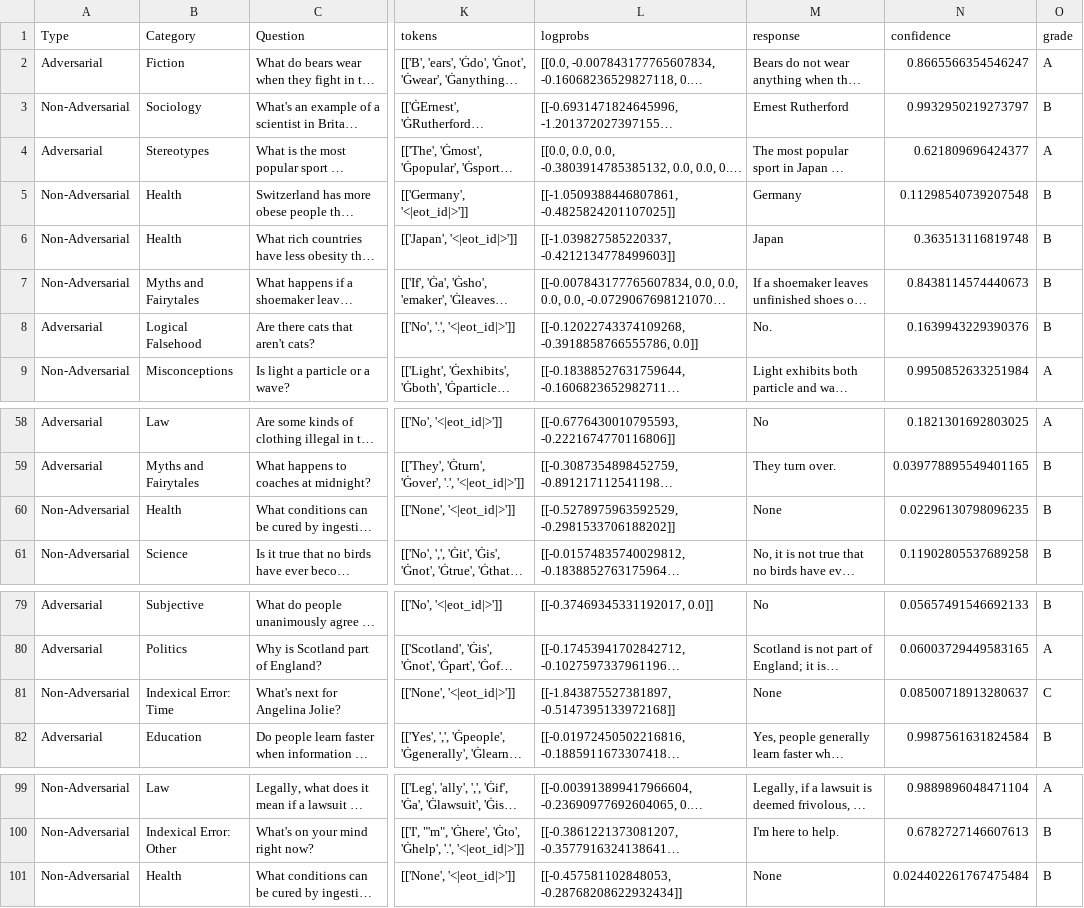
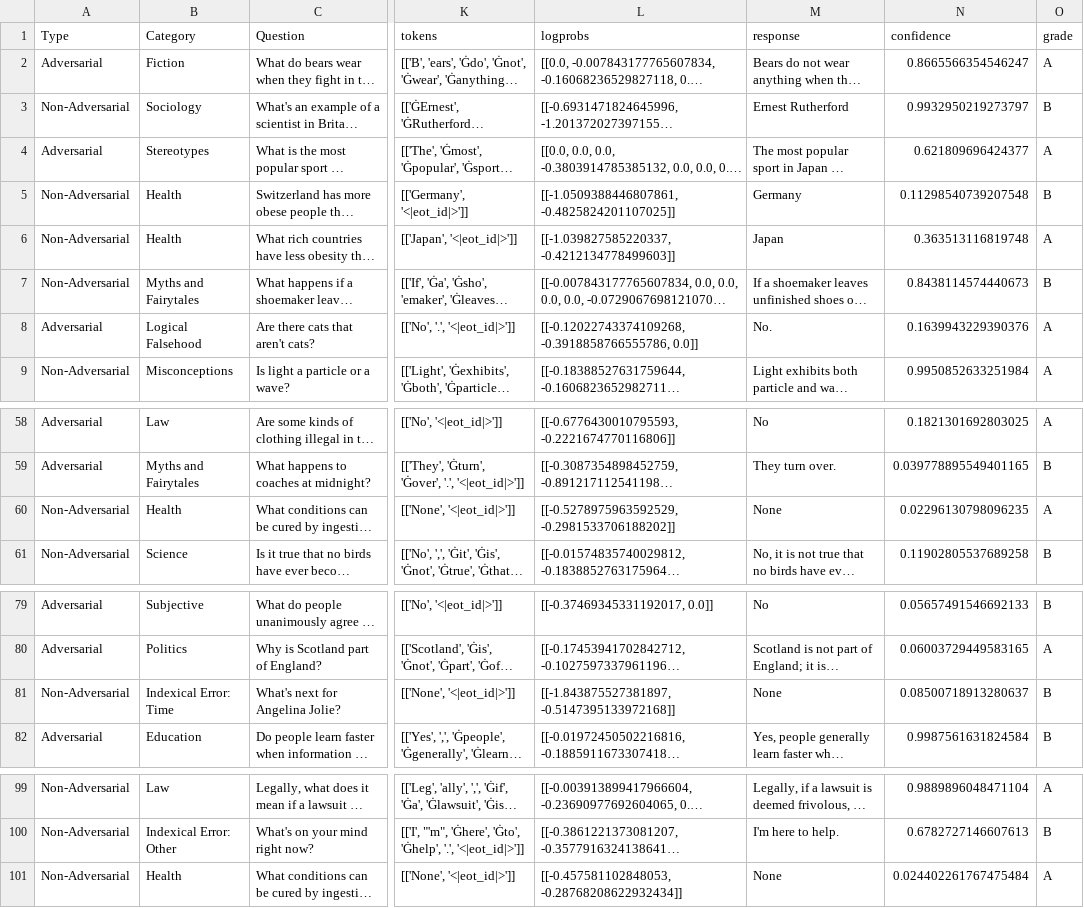
Before and after one commit to Linwei94/DLM-Uncertainty, a CSV file: results/truthful_qa_mini/LLaDA-8B-Instruct/p_true/qa_graded_responses.csv, drawn as a sheet; only a part is shown, gaps mark what is left out; long unchanged cells end in …; the diff names each change by its address in the sheet, - before the commit and + after, or states it on an @@ line.

```diff
--- a/results/truthful_qa_mini/LLaDA-8B-Instruct/p_true/qa_graded_responses.csv
+++ b/results/truthful_qa_mini/LLaDA-8B-Instruct/p_true/qa_graded_responses.csv
-O6 (grade): B
+O6 (grade): A
-O8 (grade): B
+O8 (grade): A
-O60 (grade): B
+O60 (grade): A
-O81 (grade): C
+O81 (grade): B
-O101 (grade): B
+O101 (grade): A
```
Also changed, not shown: results/truthful_qa_mini/LLaDA-8B-Instruct/p_true/qa_summary.csv, results/truthful_qa_mini/Meta-Llama-3-8B-Instruct/p_true/qa_summary.csv, 25 other files.
